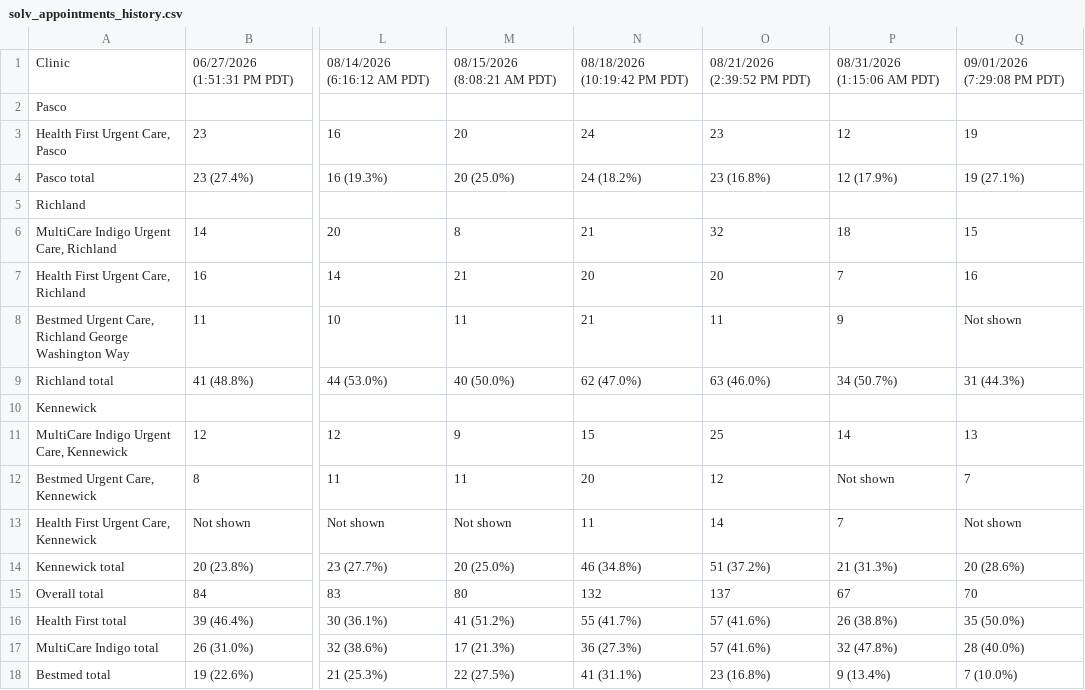
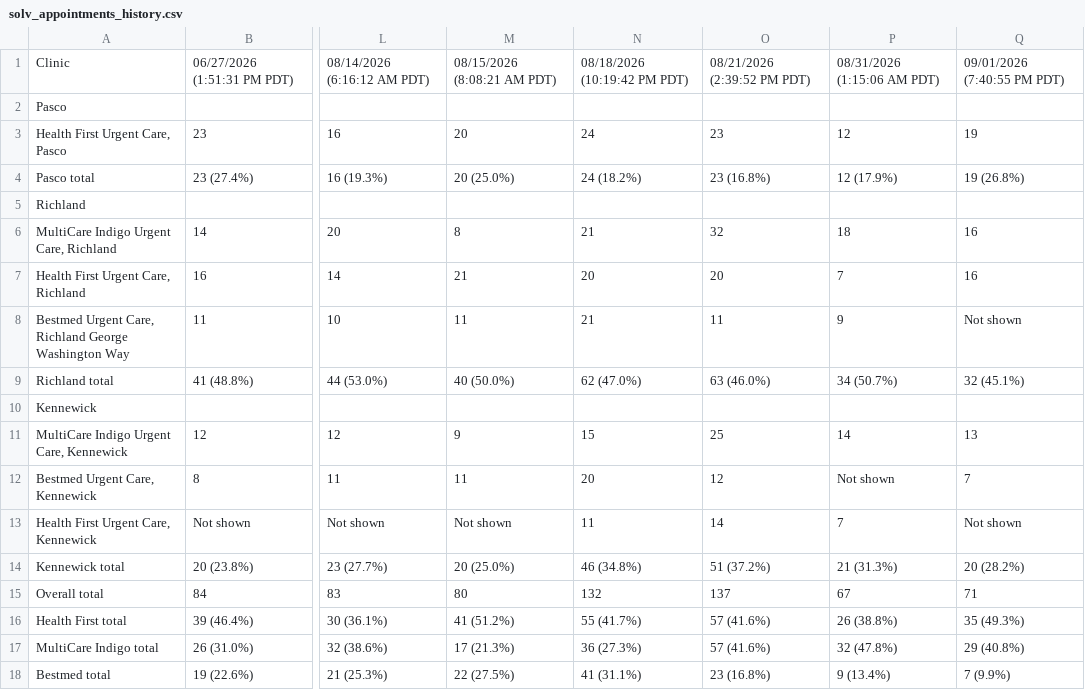
Before and after one commit to rocky19102/1, a CSV file: outputs/solv_appointments_history.csv, drawn as a sheet; only a part is shown, gaps mark what is left out; the diff names each change by its address in the sheet, - before the commit and + after, or states it on an @@ line.

```diff
--- a/outputs/solv_appointments_history.csv
+++ b/outputs/solv_appointments_history.csv
-Q1: 09/01/2026 (7:29:08 PM PDT)
+Q1: 09/01/2026 (7:40:55 PM PDT)
-Q4: 19 (27.1%)
+Q4: 19 (26.8%)
-Q6: 15
+Q6: 16
-Q9: 31 (44.3%)
+Q9: 32 (45.1%)
-Q14: 20 (28.6%)
+Q14: 20 (28.2%)
-Q15: 70
+Q15: 71
-Q16: 35 (50.0%)
+Q16: 35 (49.3%)
-Q17: 28 (40.0%)
+Q17: 29 (40.8%)
-Q18: 7 (10.0%)
+Q18: 7 (9.9%)
```
Also changed, not shown: outputs/solv_appointments.csv, 4 other files.
